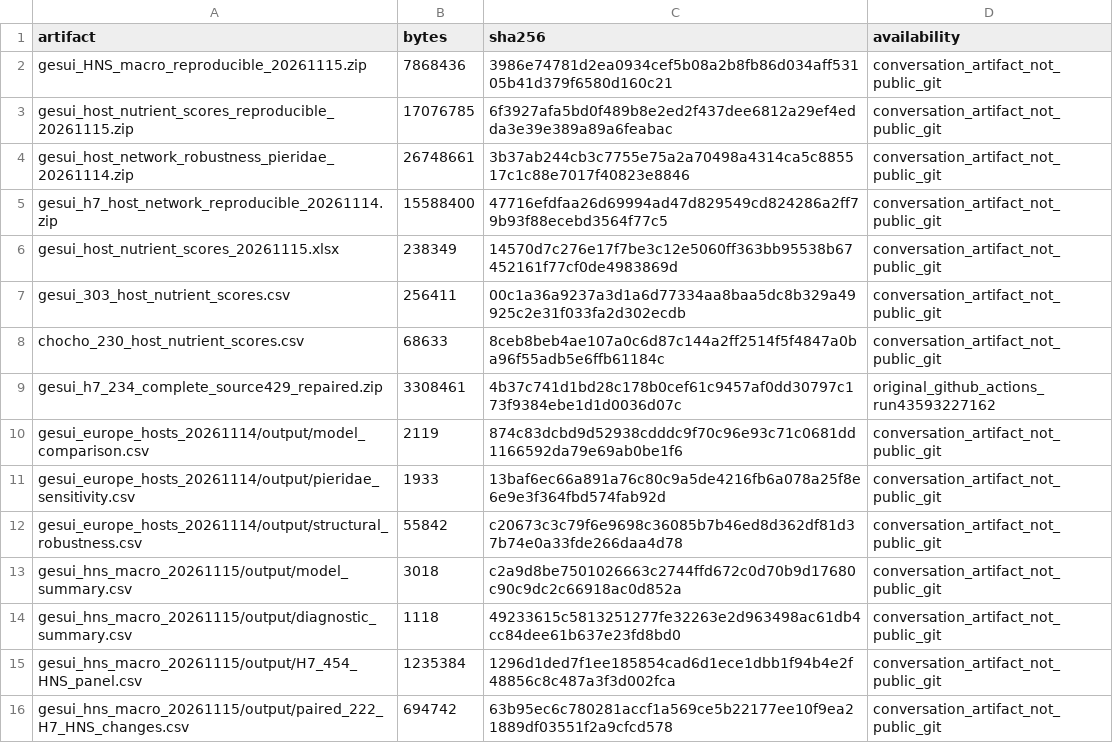
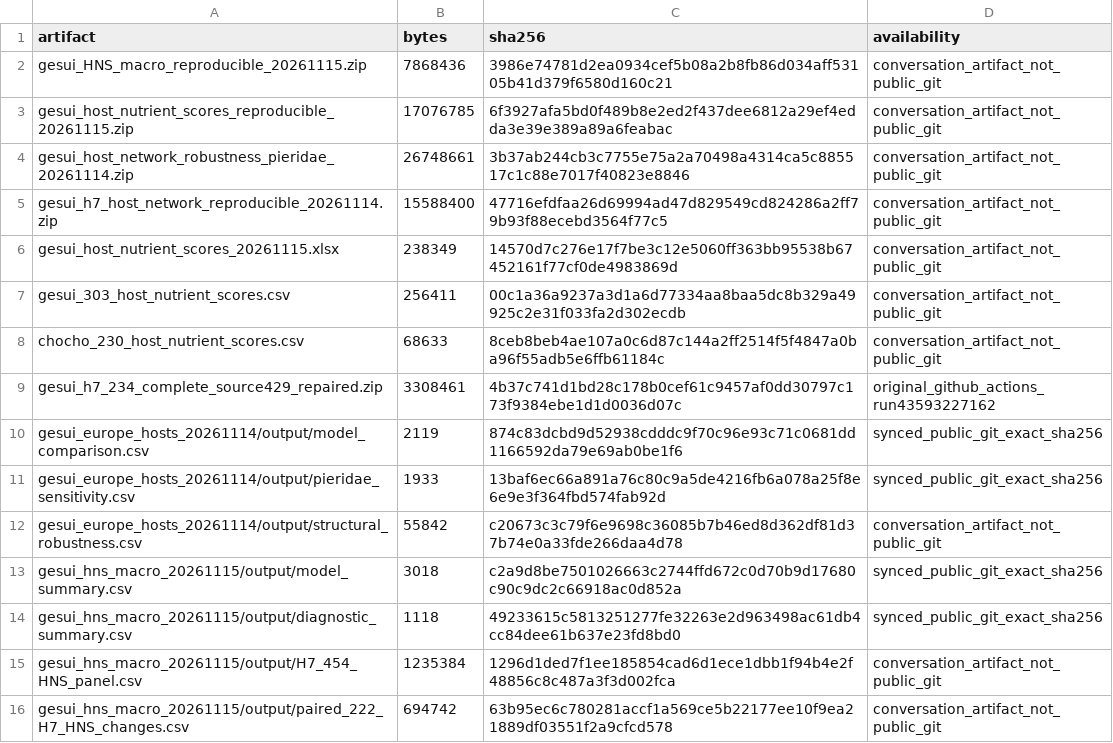
Before and after one commit to zuizui0223/gesui, a CSV file: results/20261115_sync/LOCAL_ARCHIVE_SHA256.csv, drawn as a sheet.

Commit message:
Add GitHub Actions SHA-locked HNS and five-family result verification with checked source registry

```diff
--- a/results/20261115_sync/LOCAL_ARCHIVE_SHA256.csv
+++ b/results/20261115_sync/LOCAL_ARCHIVE_SHA256.csv
@@ -9,7 +9,7 @@ chocho_230_host_nutrient_scores.csv,68633,8ceb8beb4ae107a0c6d87c144a2ff2514f5f48
 gesui_h7_234_complete_source429_repaired.zip,3308461,4b37c741d1bd28c178b0cef61c9457af0dd30797c173f9384ebe1d1d0036d07c,original_github_actions_run43593227162
-gesui_europe_hosts_20261114/output/model_comparison.csv,2119,874c83dcbd9d52938cdddc9f70c96e93c71c0681dd1166592da79e69ab0be1f6,conversation_artifact_not_public_git
-gesui_europe_hosts_20261114/output/pieridae_sensitivity.csv,1933,13baf6ec66a891a76c80c9a5de4216fb6a078a25f8e6e9e3f364fbd574fab92d,conversation_artifact_not_public_git
+gesui_europe_hosts_20261114/output/model_comparison.csv,2119,874c83dcbd9d52938cdddc9f70c96e93c71c0681dd1166592da79e69ab0be1f6,synced_public_git_exact_sha256
+gesui_europe_hosts_20261114/output/pieridae_sensitivity.csv,1933,13baf6ec66a891a76c80c9a5de4216fb6a078a25f8e6e9e3f364fbd574fab92d,synced_public_git_exact_sha256
 gesui_europe_hosts_20261114/output/structural_robustness.csv,55842,c20673c3c79f6e9698c36085b7b46ed8d362df81d37b74e0a33fde266daa4d78,conversation_artifact_not_public_git
-gesui_hns_macro_20261115/output/model_summary.csv,3018,c2a9d8be7501026663c2744ffd672c0d70b9d17680c90c9dc2c66918ac0d852a,conversation_artifact_not_public_git
-gesui_hns_macro_20261115/output/diagnostic_summary.csv,1118,49233615c5813251277fe32263e2d963498ac61db4cc84dee61b637e23fd8bd0,conversation_artifact_not_public_git
+gesui_hns_macro_20261115/output/model_summary.csv,3018,c2a9d8be7501026663c2744ffd672c0d70b9d17680c90c9dc2c66918ac0d852a,synced_public_git_exact_sha256
+gesui_hns_macro_20261115/output/diagnostic_summary.csv,1118,49233615c5813251277fe32263e2d963498ac61db4cc84dee61b637e23fd8bd0,synced_public_git_exact_sha256
 gesui_hns_macro_20261115/output/H7_454_HNS_panel.csv,1235384,1296d1ded7f1ee185854cad6d1ece1dbb1f94b4e2f48856c8c487a3f3d002fca,conversation_artifact_not_public_git
```
Also changed, not shown: 2 other files.
